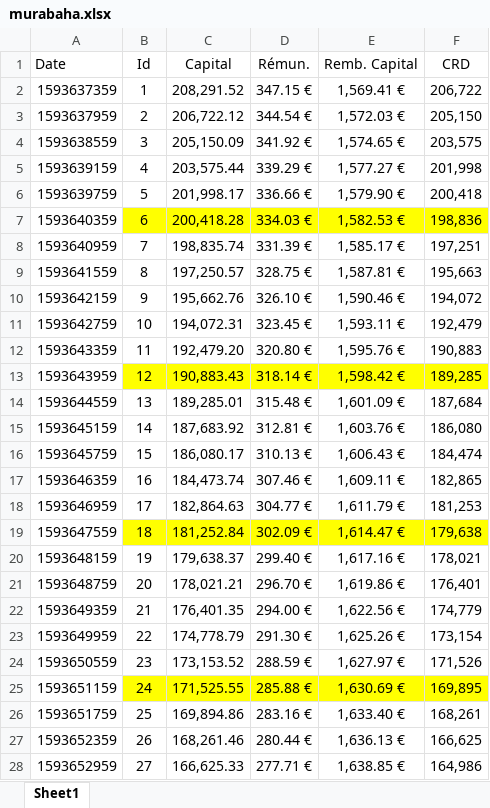
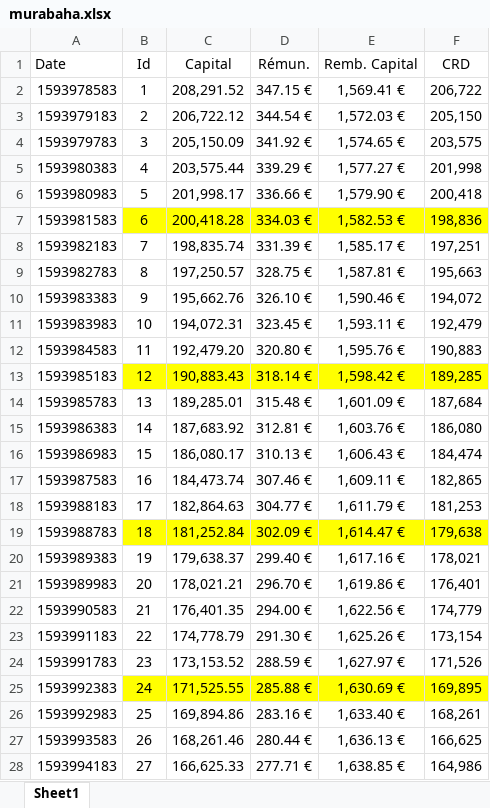
Before and after one commit to wshbair/sukuk-system, an Excel workbook: webApp/murabaha.xlsx, sheet Sheet1, drawn as a sheet; only a part is shown; values as stored, in another font and other column widths than the file's, no borders; the diff covers the shown part only; the diff names each change by its address in the sheet, - before the commit and + after, or states it on an @@ line.

```diff
--- a/webApp/murabaha.xlsx (sheet Sheet1)
+++ b/webApp/murabaha.xlsx (sheet Sheet1)
-A2 (Date): 1593637359
+A2 (Date): 1593978583
-A3 (Date): 1593637959
+A3 (Date): 1593979183
-A4 (Date): 1593638559
+A4 (Date): 1593979783
-A5 (Date): 1593639159
+A5 (Date): 1593980383
-A6 (Date): 1593639759
+A6 (Date): 1593980983
-A7 (Date): 1593640359
+A7 (Date): 1593981583
-A8 (Date): 1593640959
+A8 (Date): 1593982183
-A9 (Date): 1593641559
+A9 (Date): 1593982783
-A10 (Date): 1593642159
+A10 (Date): 1593983383
-A11 (Date): 1593642759
+A11 (Date): 1593983983
-A12 (Date): 1593643359
+A12 (Date): 1593984583
-A13 (Date): 1593643959
+A13 (Date): 1593985183
-A14 (Date): 1593644559
+A14 (Date): 1593985783
-A15 (Date): 1593645159
+A15 (Date): 1593986383
-A16 (Date): 1593645759
+A16 (Date): 1593986983
-A17 (Date): 1593646359
+A17 (Date): 1593987583
-A18 (Date): 1593646959
+A18 (Date): 1593988183
-A19 (Date): 1593647559
+A19 (Date): 1593988783
-A20 (Date): 1593648159
+A20 (Date): 1593989383
-A21 (Date): 1593648759
+A21 (Date): 1593989983
-A22 (Date): 1593649359
+A22 (Date): 1593990583
-A23 (Date): 1593649959
+A23 (Date): 1593991183
-A24 (Date): 1593650559
+A24 (Date): 1593991783
-A25 (Date): 1593651159
+A25 (Date): 1593992383
-A26 (Date): 1593651759
+A26 (Date): 1593992983
-A27 (Date): 1593652359
+A27 (Date): 1593993583
-A28 (Date): 1593652959
+A28 (Date): 1593994183
```
Also changed, not shown: 93 edited cells elsewhere in this sheet, webApp/coupons.xlsx, webApp/uploads/coupons.xlsx, 12 other files.
